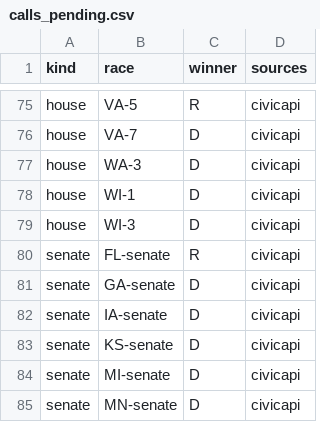
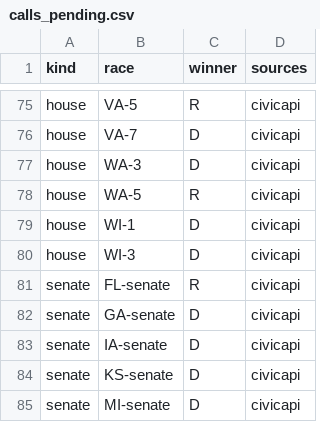
Before and after one commit to danbaer0413-cpu/election-needle, a CSV file: data/calls_pending.csv, drawn as a sheet; only a part is shown, gaps mark what is left out; the shorter side is filled out with more unchanged rows; the diff names each change by its address in the sheet, - before the commit and + after, or states it on an @@ line.

```diff
--- a/data/calls_pending.csv
+++ b/data/calls_pending.csv
+row 78: house | WA-5 | R | civicapi
```
Also changed, not shown: data/auto_calls_log.csv, data/needle_log.csv, 6 other files.
